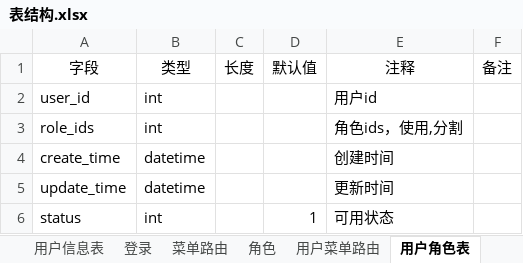
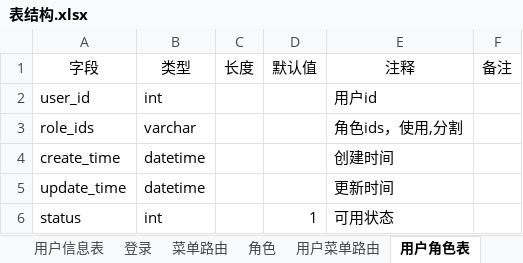
Before and after one commit to 396743672/wm.program, an Excel workbook: desginer/001excel/表结构.xlsx, sheet 用户角色表, drawn as a sheet; values as stored, in another font and other column widths than the file's, no borders; the diff names each change by its address in the sheet, - before the commit and + after, or states it on an @@ line.

```diff
--- a/desginer/001excel/表结构.xlsx (sheet 用户角色表)
+++ b/desginer/001excel/表结构.xlsx (sheet 用户角色表)
-B3 (类型): int
+B3 (类型): varchar
```
Also changed, not shown: other sheet tabs, 3 other files.
